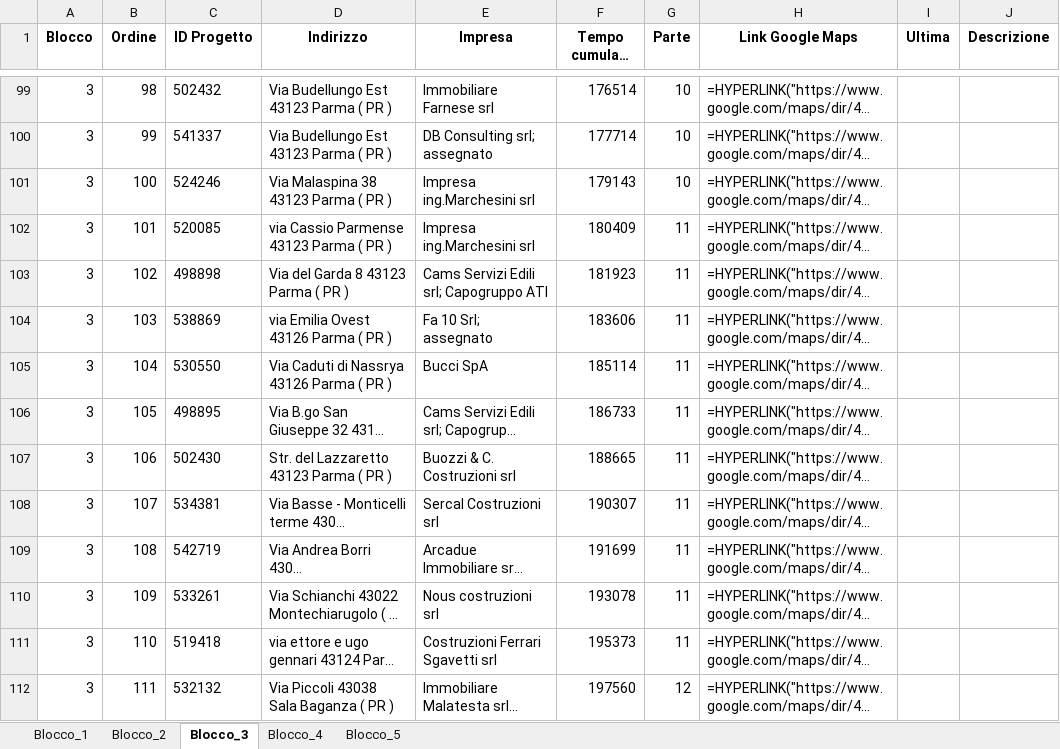
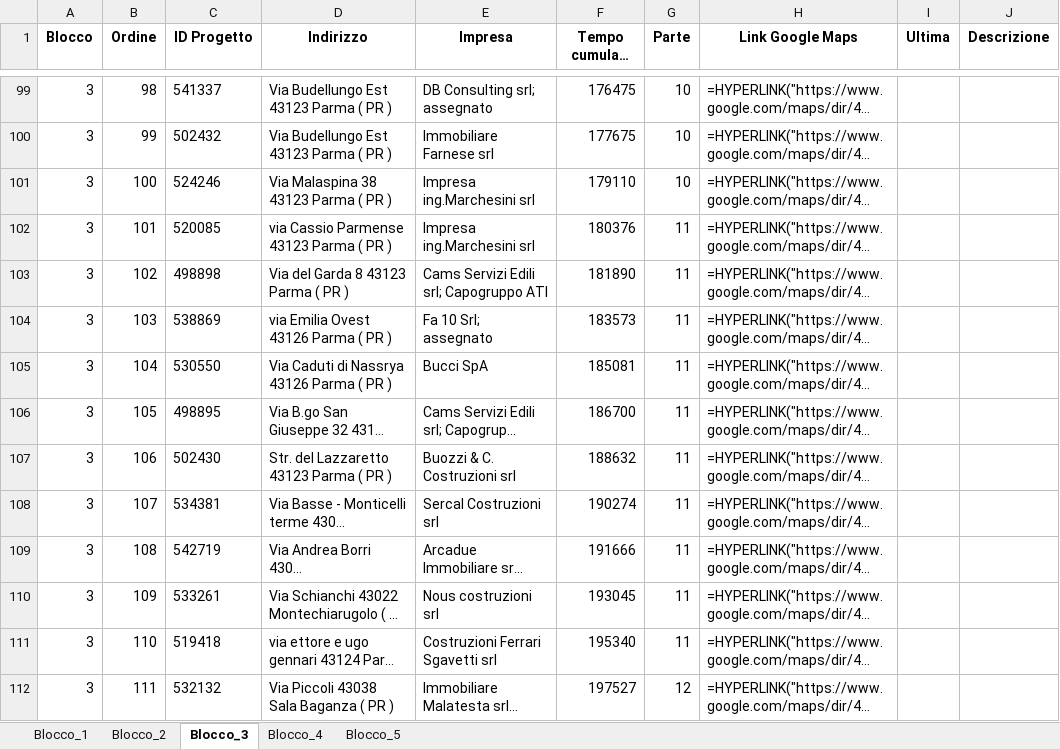
Before and after one commit to shadowb0y/organizzatore_viaggi_carlo2, an Excel workbook: blocchi_multi_foglio.xlsx, sheet Blocco_3, drawn as a sheet; only a part is shown, gaps mark what is left out; long unchanged cells end in …; values as stored, in another font and other column widths than the file's, no borders; formulas without a stored value are shown as written; the diff covers the shown part only; the diff names each change by its address in the sheet, - before the commit and + after, or states it on an @@ line.

Commit message:
Modularizzazione del progetto Streamlit

```diff
--- a/blocchi_multi_foglio.xlsx (sheet Blocco_3)
+++ b/blocchi_multi_foglio.xlsx (sheet Blocco_3)
-C99 (ID Progetto): 502432
+C99 (ID Progetto): 541337
-E99 (Impresa): Immobiliare Farnese srl
+E99 (Impresa): DB Consulting srl; assegnato
-F99 (Tempo cumulato (s)): 176514
+F99 (Tempo cumulato (s)): 176475
-C100 (ID Progetto): 541337
+C100 (ID Progetto): 502432
-E100 (Impresa): DB Consulting srl; assegnato
+E100 (Impresa): Immobiliare Farnese srl
-F100 (Tempo cumulato (s)): 177714
+F100 (Tempo cumulato (s)): 177675
-F101 (Tempo cumulato (s)): 179143
+F101 (Tempo cumulato (s)): 179110
-F102 (Tempo cumulato (s)): 180409
+F102 (Tempo cumulato (s)): 180376
-F103 (Tempo cumulato (s)): 181923
+F103 (Tempo cumulato (s)): 181890
-F104 (Tempo cumulato (s)): 183606
+F104 (Tempo cumulato (s)): 183573
-F105 (Tempo cumulato (s)): 185114
+F105 (Tempo cumulato (s)): 185081
-F106 (Tempo cumulato (s)): 186733
+F106 (Tempo cumulato (s)): 186700
-F107 (Tempo cumulato (s)): 188665
+F107 (Tempo cumulato (s)): 188632
-F108 (Tempo cumulato (s)): 190307
+F108 (Tempo cumulato (s)): 190274
-F109 (Tempo cumulato (s)): 191699
+F109 (Tempo cumulato (s)): 191666
-F110 (Tempo cumulato (s)): 193078
+F110 (Tempo cumulato (s)): 193045
-F111 (Tempo cumulato (s)): 195373
+F111 (Tempo cumulato (s)): 195340
-F112 (Tempo cumulato (s)): 197560
+F112 (Tempo cumulato (s)): 197527
```
Also changed, not shown: 89 edited cells elsewhere in this sheet, sheet Blocco_1, sheet Blocco_4, 4 other files.
